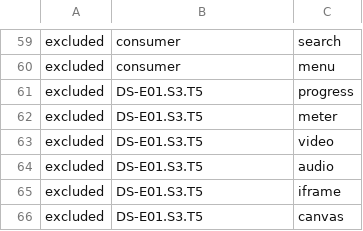
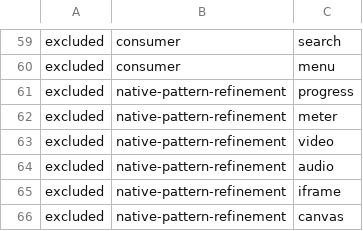
Before and after one commit to luckgrid/design-system, a TSV file: base.tsv, drawn as a sheet; only a part is shown, gaps mark what is left out.

```diff
--- a/base.tsv
+++ b/base.tsv
@@ -60,7 +60,7 @@ excluded	consumer	search
 excluded	consumer	menu
-excluded	DS-E01.S3.T5	progress
-excluded	DS-E01.S3.T5	meter
-excluded	DS-E01.S3.T5	video
-excluded	DS-E01.S3.T5	audio
-excluded	DS-E01.S3.T5	iframe
-excluded	DS-E01.S3.T5	canvas
+excluded	native-pattern-refinement	progress
+excluded	native-pattern-refinement	meter
+excluded	native-pattern-refinement	video
+excluded	native-pattern-refinement	audio
+excluded	native-pattern-refinement	iframe
+excluded	native-pattern-refinement	canvas
```
Also changed, not shown: bootstrap-surfaces.tsv, primitives.tsv, 22 other files.
